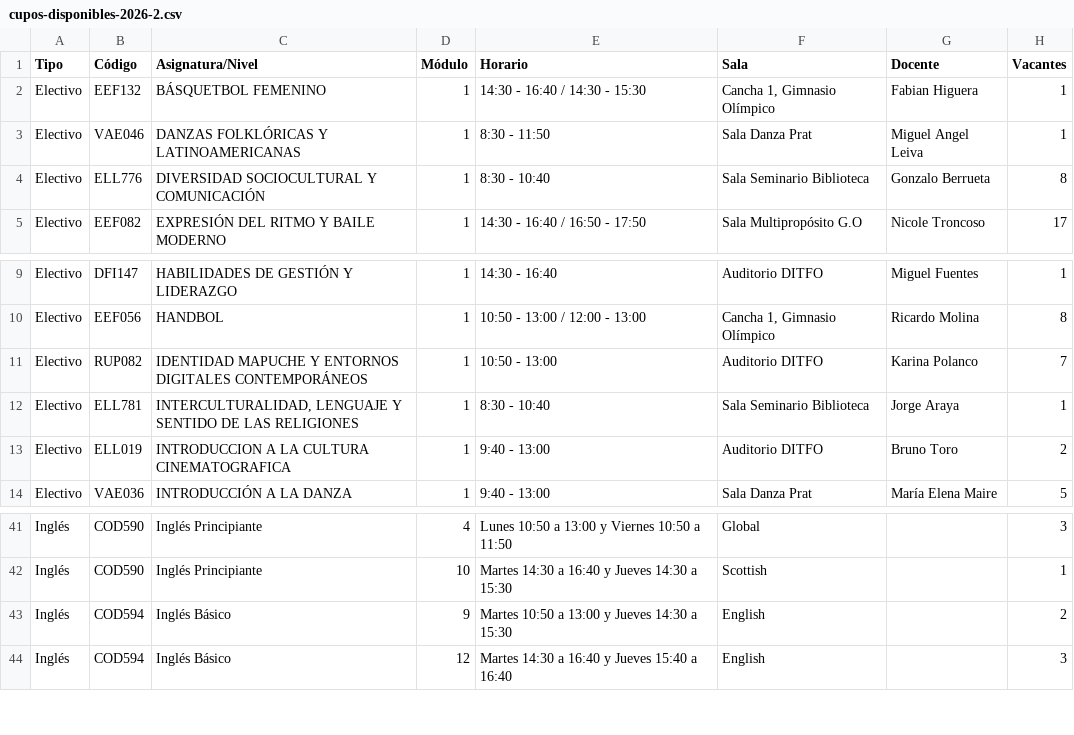
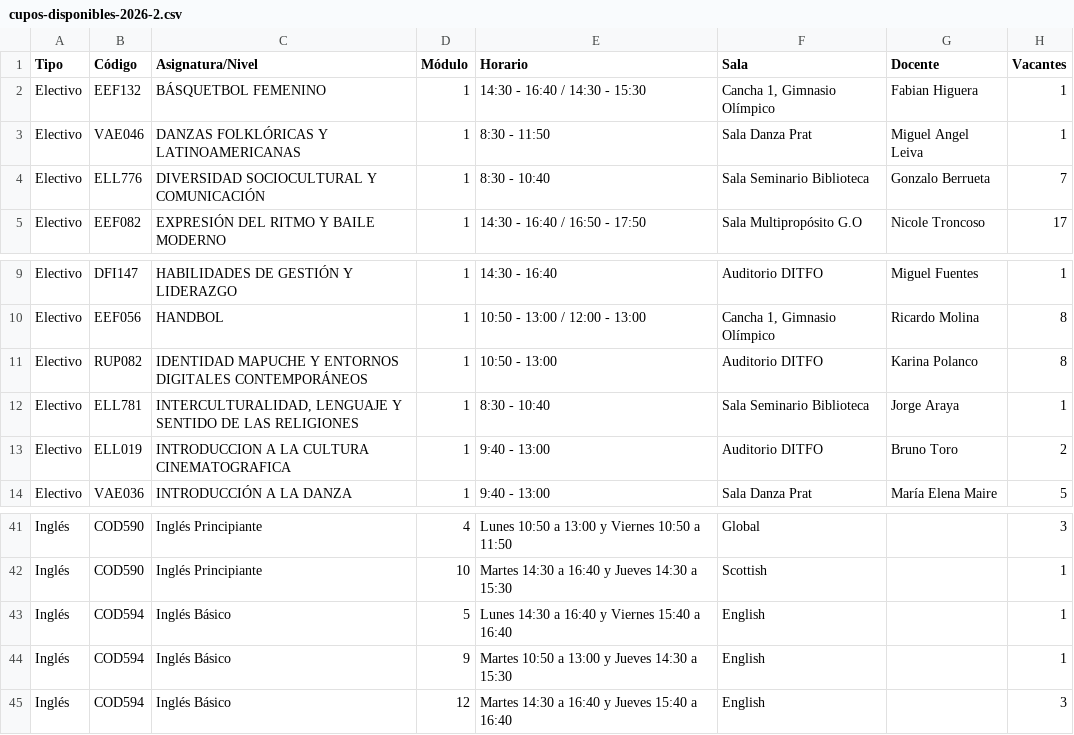
Before and after one commit to felipeopazo-ufro/cupos-ufro, a CSV file: cupos-disponibles-2026-2.csv, drawn as a sheet; only a part is shown, gaps mark what is left out.

```diff
--- a/cupos-disponibles-2026-2.csv
+++ b/cupos-disponibles-2026-2.csv
@@ -3,3 +3,3 @@
 "Electivo";"VAE046";"DANZAS FOLKLÓRICAS Y LATINOAMERICANAS";"1";"8:30 - 11:50";"Sala Danza Prat";"Miguel Angel Leiva";"1"
-"Electivo";"ELL776";"DIVERSIDAD SOCIOCULTURAL Y COMUNICACIÓN";"1";"8:30 - 10:40";"Sala Seminario Biblioteca";"Gonzalo Berrueta";"8"
+"Electivo";"ELL776";"DIVERSIDAD SOCIOCULTURAL Y COMUNICACIÓN";"1";"8:30 - 10:40";"Sala Seminario Biblioteca";"Gonzalo Berrueta";"7"
 "Electivo";"EEF082";"EXPRESIÓN DEL RITMO Y BAILE MODERNO";"1";"14:30 - 16:40 / 16:50 - 17:50";"Sala Multipropósito G.O";"Nicole Troncoso";"17"
@@ -10,3 +10,3 @@
 "Electivo";"EEF056";"HANDBOL";"1";"10:50 - 13:00 / 12:00 - 13:00";"Cancha 1, Gimnasio Olímpico";"Ricardo Molina";"8"
-"Electivo";"RUP082";"IDENTIDAD MAPUCHE Y ENTORNOS DIGITALES CONTEMPORÁNEOS";"1";"10:50 - 13:00";"Auditorio DITFO";"Karina Polanco";"7"
+"Electivo";"RUP082";"IDENTIDAD MAPUCHE Y ENTORNOS DIGITALES CONTEMPORÁNEOS";"1";"10:50 - 13:00";"Auditorio DITFO";"Karina Polanco";"8"
 "Electivo";"ELL781";"INTERCULTURALIDAD, LENGUAJE Y SENTIDO DE LAS RELIGIONES";"1";"8:30 - 10:40";"Sala Seminario Biblioteca";"Jorge Araya";"1"
@@ -42,3 +42,4 @@
 "Inglés";"COD590";"Inglés Principiante";"10";"Martes 14:30 a 16:40 y Jueves 14:30 a 15:30";"Scottish";"";"1"
-"Inglés";"COD594";"Inglés Básico";"9";"Martes 10:50 a 13:00 y Jueves 14:30 a 15:30";"English";"";"2"
+"Inglés";"COD594";"Inglés Básico";"5";"Lunes 14:30 a 16:40 y Viernes 15:40 a 16:40";"English";"";"1"
+"Inglés";"COD594";"Inglés Básico";"9";"Martes 10:50 a 13:00 y Jueves 14:30 a 15:30";"English";"";"1"
 "Inglés";"COD594";"Inglés Básico";"12";"Martes 14:30 a 16:40 y Jueves 15:40 a 16:40";"English";"";"3"
```
Also changed, not shown: 1 other file.
